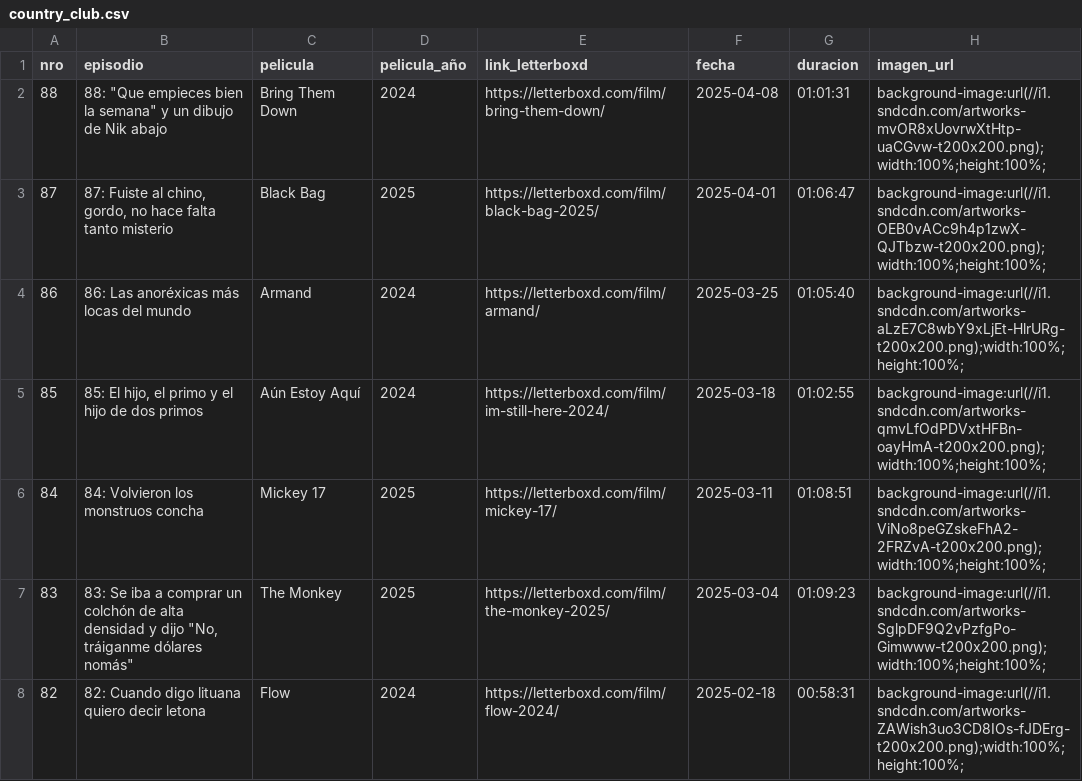
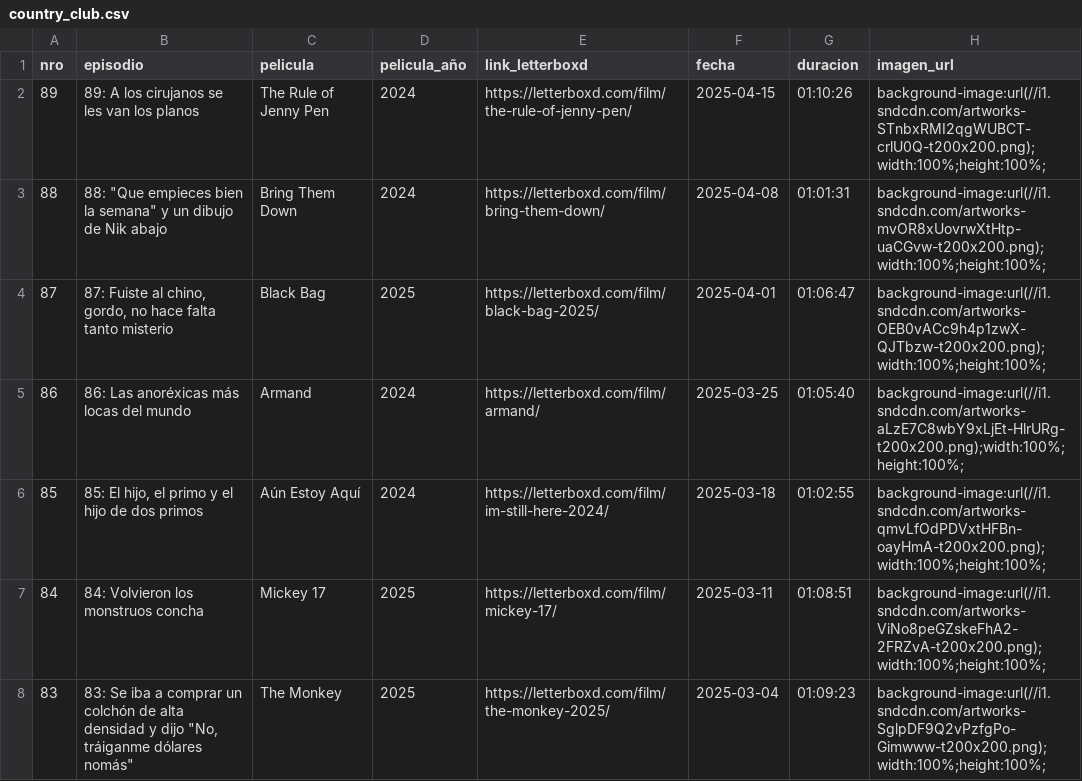
Before and after one commit to vhgauto/ht.buscador, a CSV file: datos/country_club.csv, drawn as a sheet; only a part is shown; the shorter side is filled out with more unchanged rows; the diff names each change by its address in the sheet, - before the commit and + after, or states it on an @@ line.

Commit message:
Update country_club.csv

```diff
--- a/datos/country_club.csv
+++ b/datos/country_club.csv
+row 2: 89 | 89: A los cirujanos se les van los planos | The Rule of Jenny Pen | 2024 | https://letterboxd.com/film/the-rule-of-jenny-pen/ | 2025-04-15 | 01:10:26 | background-image:url(//i1.sndcdn.com/artworks-STnbxRMI2qgWUBCT-crlU0Q-t200x200.png);width:100%;height:100%;
```
